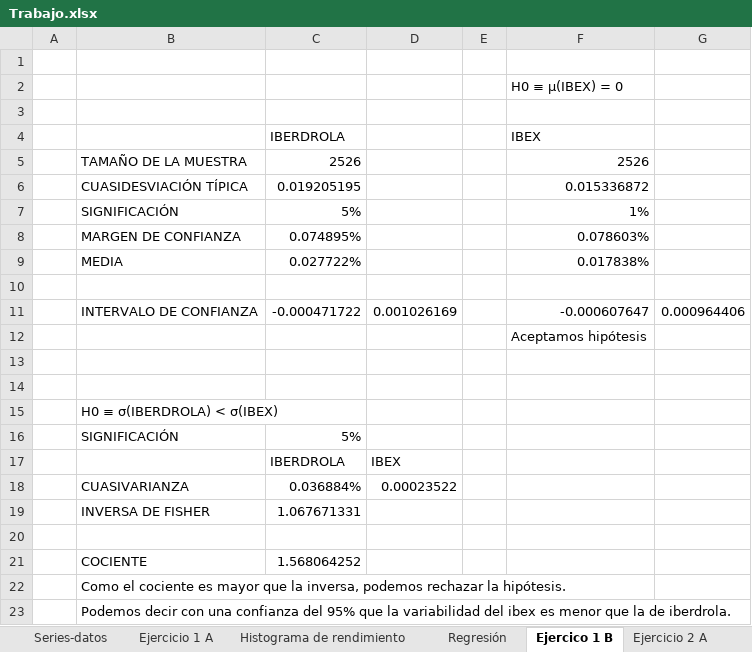
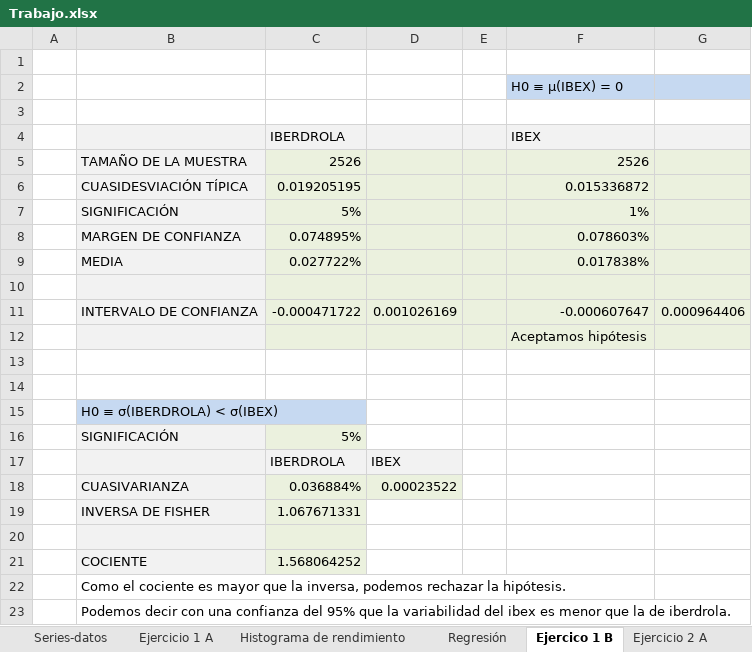
Before and after one commit to Nagomez97/University, an Excel workbook: Tercero/Estadistica/Trabajo/Trabajo.xlsx, sheet Ejercico 1 B, drawn as a sheet; values as stored, in another font and other column widths than the file's, no borders; the diff names each change by its address in the sheet, - before the commit and + after, or states it on an @@ line.

```diff
--- a/Tercero/Estadistica/Trabajo/Trabajo.xlsx (sheet Ejercico 1 B)
+++ b/Tercero/Estadistica/Trabajo/Trabajo.xlsx (sheet Ejercico 1 B)
-F2:G2 fill: none
+F2:G2 fill: #C6D9F1
-B4:G4 fill: none
+B4:G4 fill: #F2F2F2
-B5:B12 fill: none
+B5:B12 fill: #F2F2F2
-C5:G12 fill: none
+C5:G12 fill: #EBF1DE
-B15 fill: none
+B15 fill: #C6D9F1
-B16 fill: none
+B16 fill: #F2F2F2
-C16 fill: none
+C16 fill: #EBF1DE
-B17:D17 fill: none
+B17:D17 fill: #F2F2F2
-B18:B21 fill: none
+B18:B21 fill: #F2F2F2
-C18:D18 fill: none
+C18:D18 fill: #EBF1DE
-C19:C21 fill: none
+C19:C21 fill: #EBF1DE
```
Also changed, not shown: sheet Ejercicio 2 A, sheet EXTRA, sheet Ejercicio 1 A, sheet Ejercicio 2 B, charts or pictures, 2 other files.
